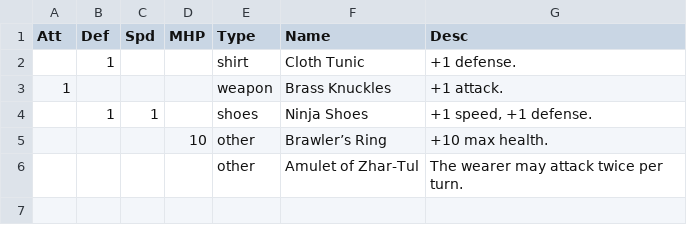
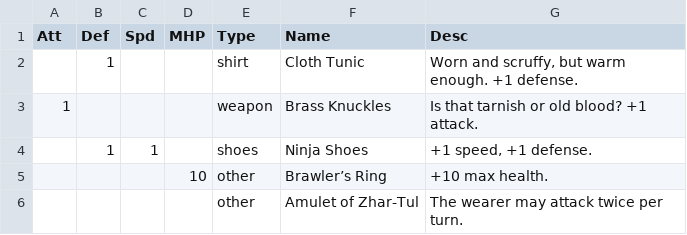
Before and after one commit to tiberiusbrown/arduboy_grayscale_rpg, a CSV file: assets/items.csv, drawn as a sheet.

```diff
--- a/assets/items.csv
+++ b/assets/items.csv
@@ -1,4 +1,4 @@
 Att,Def,Spd,MHP,Type,Name,Desc
-,1,,,shirt,Cloth Tunic,+1 defense.
-1,,,,weapon,Brass Knuckles,+1 attack.
+,1,,,shirt,Cloth Tunic,"Worn and scruffy, but warm enough. +1 defense."
+1,,,,weapon,Brass Knuckles,Is that tarnish or old blood? +1 attack.
 ,1,1,,shoes,Ninja Shoes,"+1 speed, +1 defense."
```
Also changed, not shown: 10 other files.
